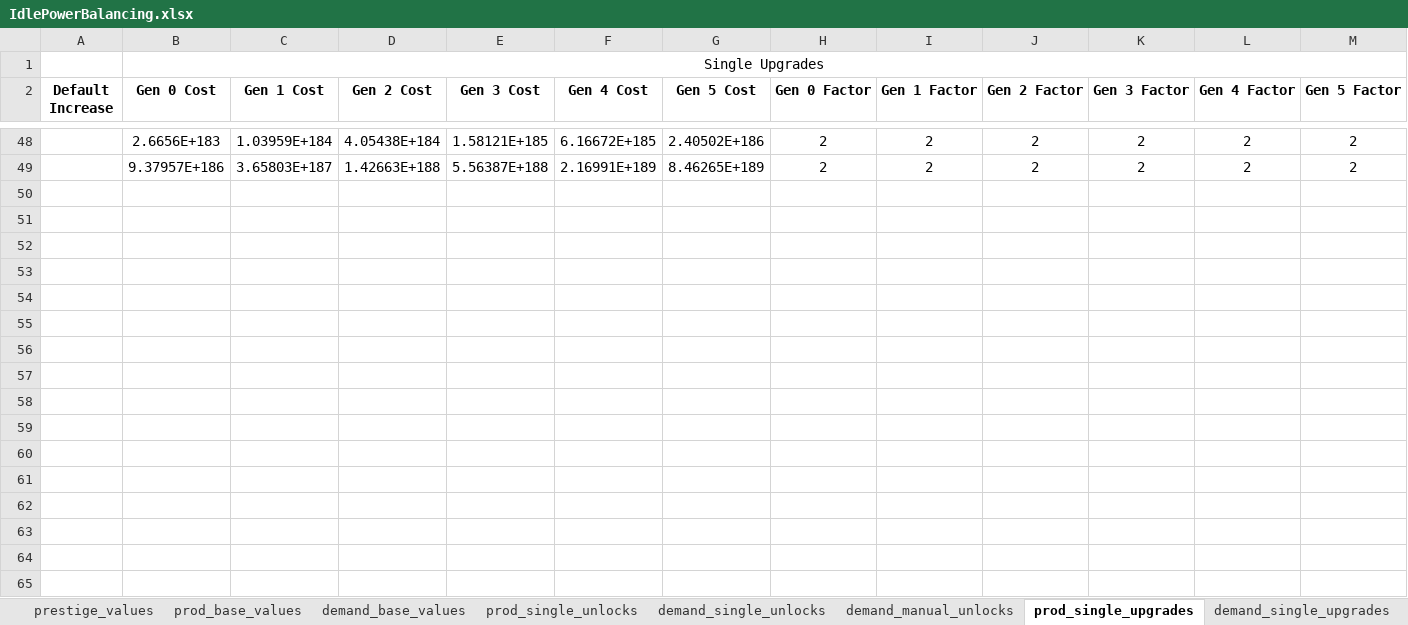
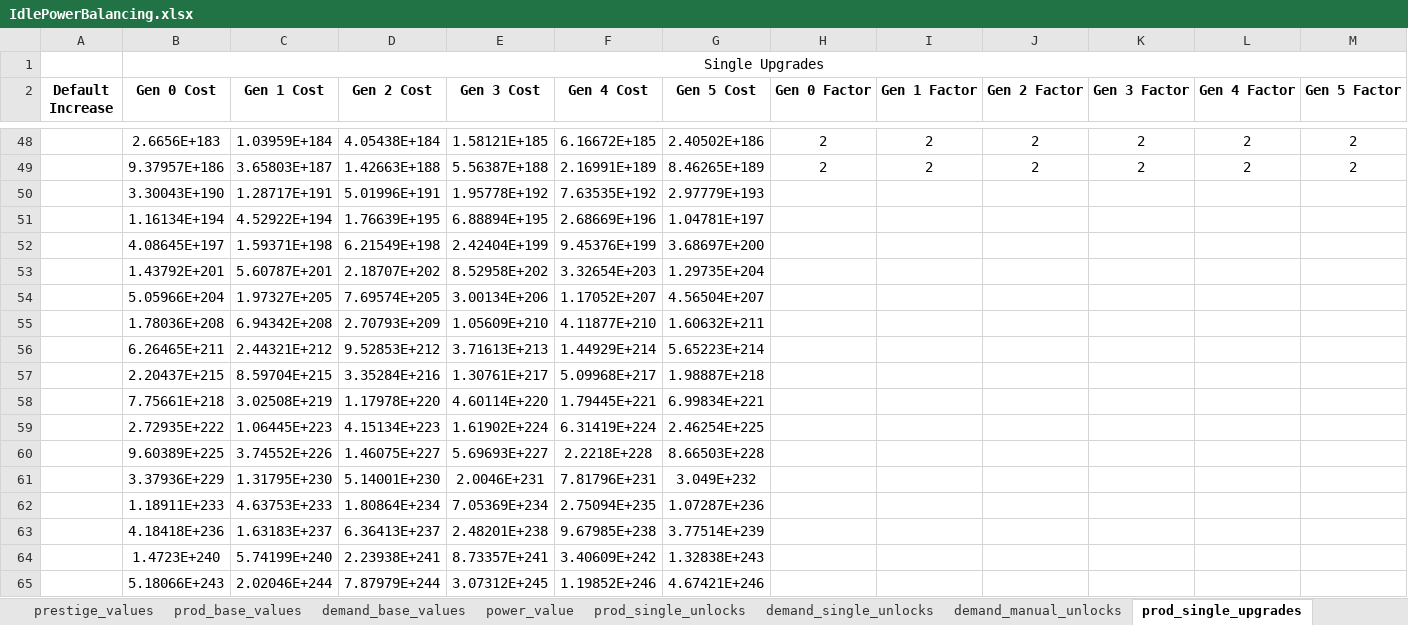
Before and after one commit to klemmedan/IdlePowerBalancing, an Excel workbook: IdlePowerBalancing.xlsx, sheet prod_single_upgrades, drawn as a sheet; only a part is shown, gaps mark what is left out; values as stored, in another font and other column widths than the file's, no borders; the diff names each change by its address in the sheet, - before the commit and + after, or states it on an @@ line.

```diff
--- a/IdlePowerBalancing.xlsx (sheet prod_single_upgrades)
+++ b/IdlePowerBalancing.xlsx (sheet prod_single_upgrades)
+row 50:  | 3.30043E+190 | 1.28717E+191 | 5.01996E+191 | 1.95778E+192 | 7.63535E+192 | 2.97779E+193
+row 51:  | 1.16134E+194 | 4.52922E+194 | 1.76639E+195 | 6.88894E+195 | 2.68669E+196 | 1.04781E+197
+row 52:  | 4.08645E+197 | 1.59371E+198 | 6.21549E+198 | 2.42404E+199 | 9.45376E+199 | 3.68697E+200
+row 53:  | 1.43792E+201 | 5.60787E+201 | 2.18707E+202 | 8.52958E+202 | 3.32654E+203 | 1.29735E+204
+row 54:  | 5.05966E+204 | 1.97327E+205 | 7.69574E+205 | 3.00134E+206 | 1.17052E+207 | 4.56504E+207
+row 55:  | 1.78036E+208 | 6.94342E+208 | 2.70793E+209 | 1.05609E+210 | 4.11877E+210 | 1.60632E+211
+row 56:  | 6.26465E+211 | 2.44321E+212 | 9.52853E+212 | 3.71613E+213 | 1.44929E+214 | 5.65223E+214
+row 57:  | 2.20437E+215 | 8.59704E+215 | 3.35284E+216 | 1.30761E+217 | 5.09968E+217 | 1.98887E+218
+row 58:  | 7.75661E+218 | 3.02508E+219 | 1.17978E+220 | 4.60114E+220 | 1.79445E+221 | 6.99834E+221
+row 59:  | 2.72935E+222 | 1.06445E+223 | 4.15134E+223 | 1.61902E+224 | 6.31419E+224 | 2.46254E+225
+row 60:  | 9.60389E+225 | 3.74552E+226 | 1.46075E+227 | 5.69693E+227 | 2.2218E+228 | 8.66503E+228
+row 61:  | 3.37936E+229 | 1.31795E+230 | 5.14001E+230 | 2.0046E+231 | 7.81796E+231 | 3.049E+232
+row 62:  | 1.18911E+233 | 4.63753E+233 | 1.80864E+234 | 7.05369E+234 | 2.75094E+235 | 1.07287E+236
+row 63:  | 4.18418E+236 | 1.63183E+237 | 6.36413E+237 | 2.48201E+238 | 9.67985E+238 | 3.77514E+239
+row 64:  | 1.4723E+240 | 5.74199E+240 | 2.23938E+241 | 8.73357E+241 | 3.40609E+242 | 1.32838E+243
+row 65:  | 5.18066E+243 | 2.02046E+244 | 7.87979E+244 | 3.07312E+245 | 1.19852E+246 | 4.67421E+246
```
Also changed, not shown: sheet demand_single_upgrades, sheet prod_base_values, sheet demand_multi, sheet prod_multi, sheet demand_base_values, sheet power_value, 4 more sheets, other sheet tabs, formulas that keep their value, 6 other files.
